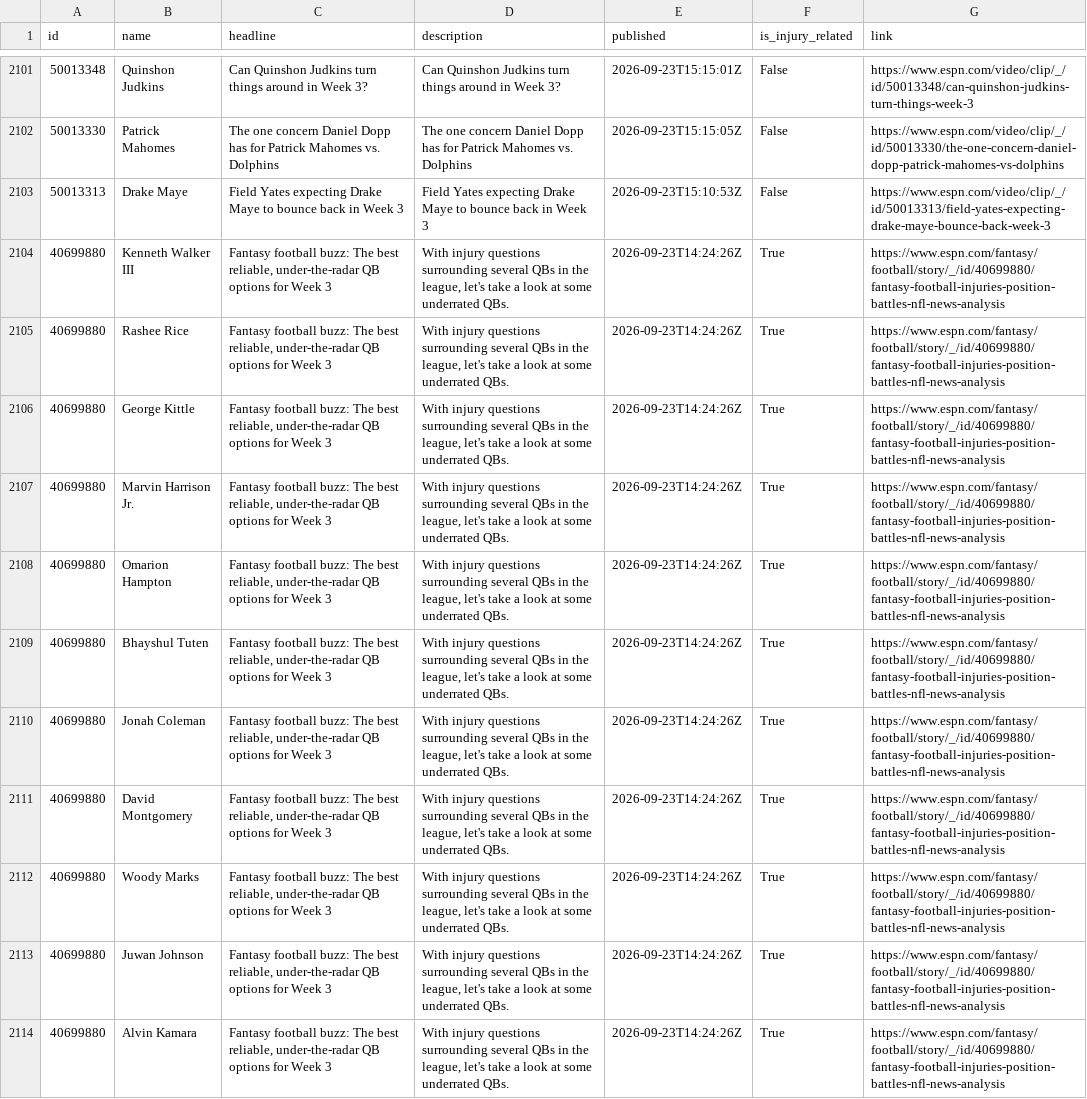
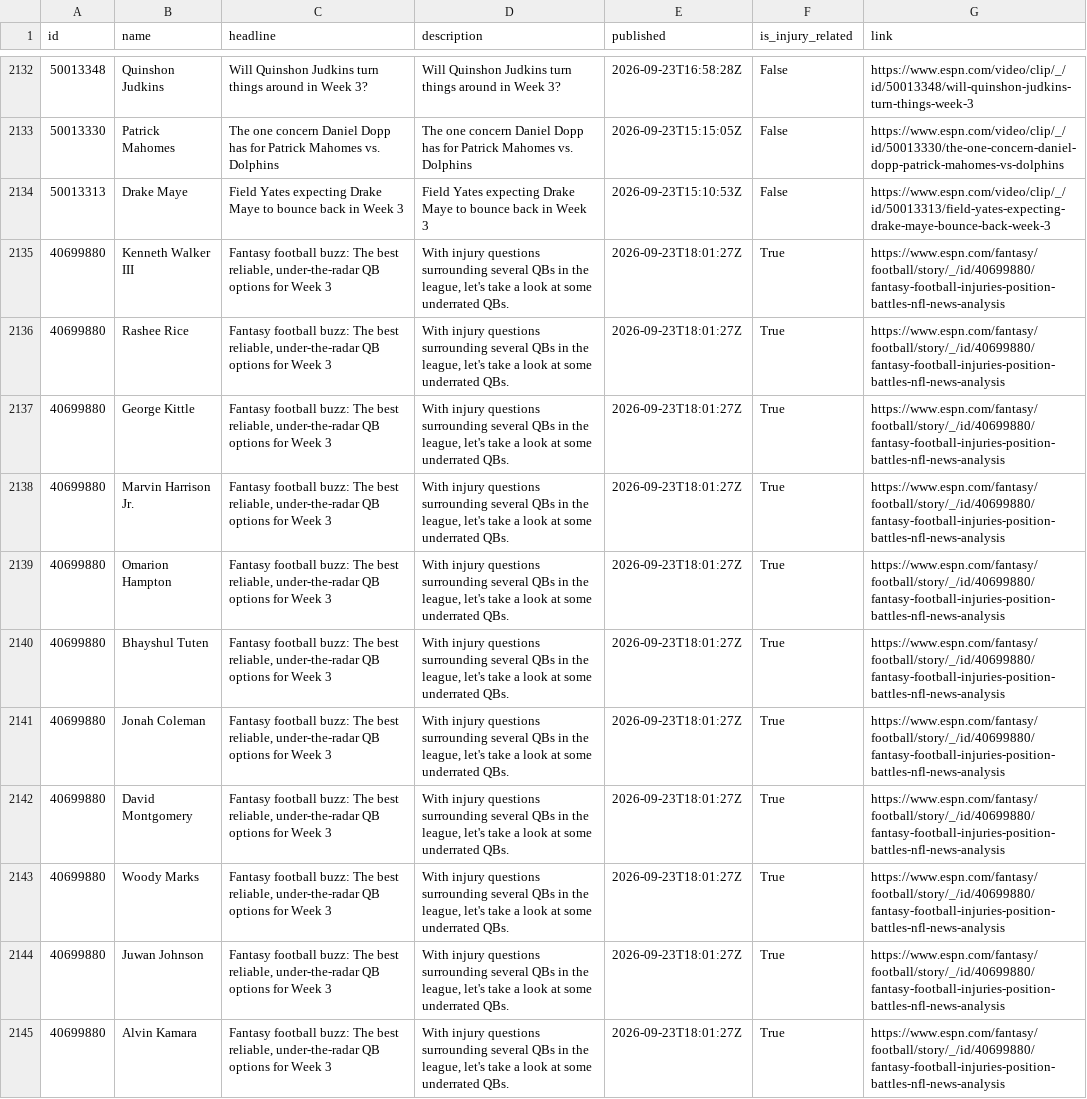
Before and after one commit to aphearn95-cpu/fantasy-draft-tool-news-fetcher, a CSV file: espn_news.csv, drawn as a sheet; only a part is shown, gaps mark what is left out; addresses are those after the commit; the diff covers the shown part only; the diff names each change by its address in the sheet, - before the commit and + after, or states it on an @@ line.

```diff
--- a/espn_news.csv
+++ b/espn_news.csv
-C2132 (headline): Can Quinshon Judkins…
+C2132 (headline): Will Quinshon Judkins…
-D2132 (description): Can Quinshon Judkins…
+D2132 (description): Will Quinshon Judkins…
-E2132 (published): 2026-09-23T15:15:01Z
+E2132 (published): 2026-09-23T16:58:28Z
-G2132 (link): https://www.espn.com/video/clip/_/id/50013348/can-quinshon-judkins-turn-things-week-3
+G2132 (link): https://www.espn.com/video/clip/_/id/50013348/will-quinshon-judkins-turn-things-week-3
-E2135:E2145 (published): 2026-09-23T14:24:26Z
+E2135:E2145 (published): 2026-09-23T18:01:27Z
```
Also changed, not shown: 15 added rows, 16 moved rows and 53 edited cells elsewhere in this file.
